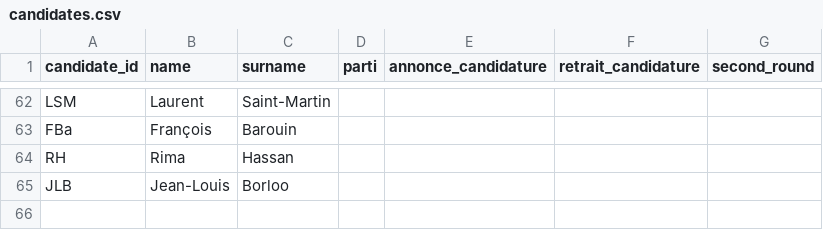
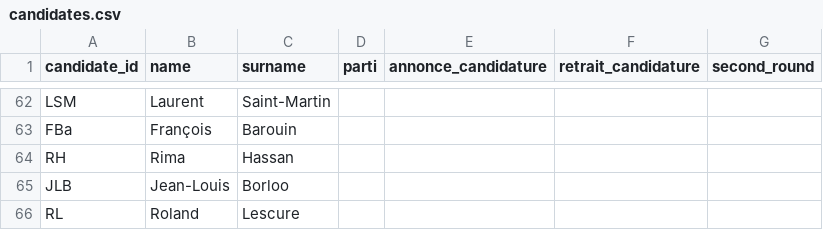
Before and after one commit to MieuxVoter/mj-database-2027, a CSV file: candidates.csv, drawn as a sheet; only a part is shown, gaps mark what is left out.

Commit message:
roland in da place

```diff
--- a/candidates.csv
+++ b/candidates.csv
@@ -65 +65,2 @@ RH,Rima,Hassan,,,,
 JLB,Jean-Louis,Borloo,,,,
+RL,Roland,Lescure,,,,
```
